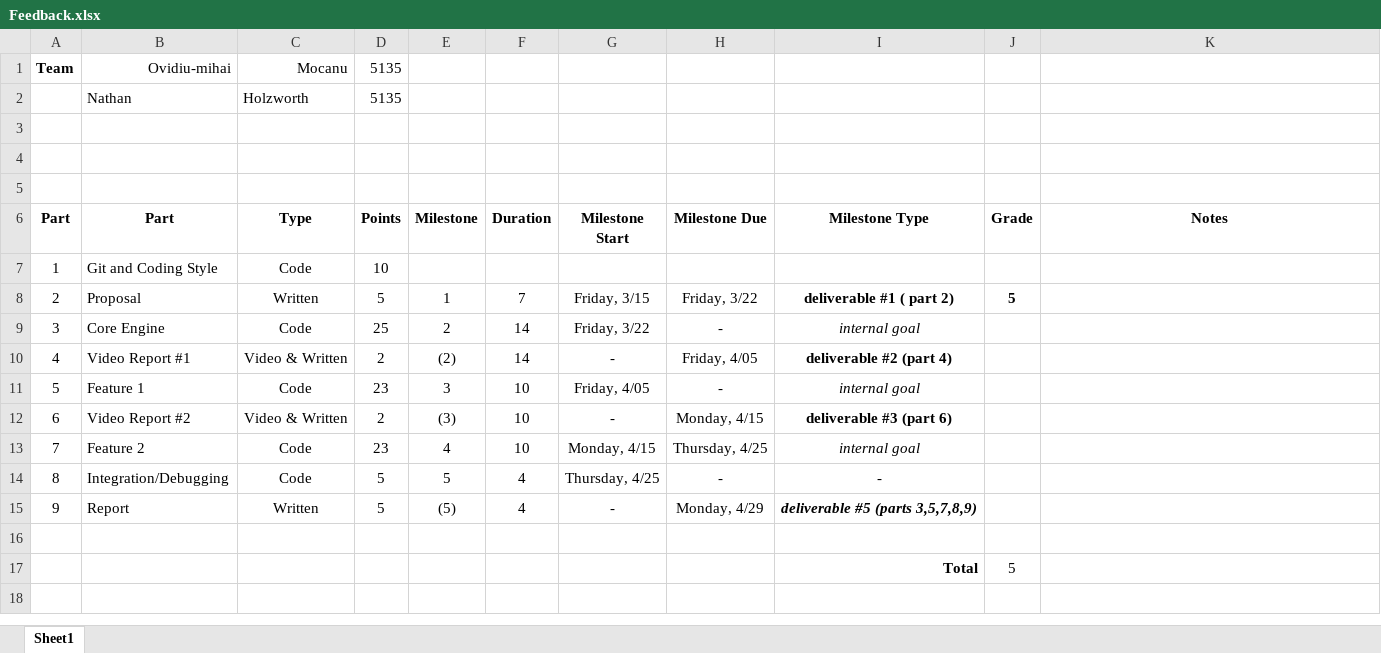
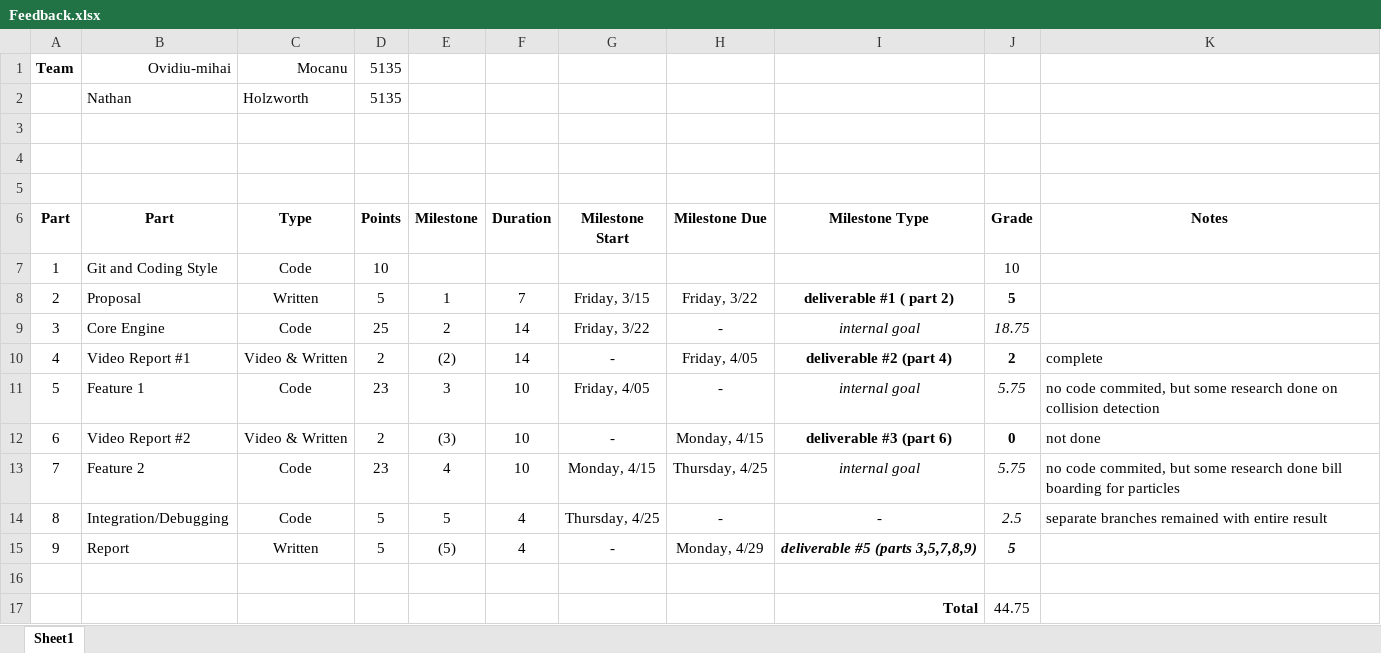
Before and after one commit to scud24/Rendering-Engine-Project, an Excel workbook: Journal/Feedback.xlsx, sheet Sheet1, drawn as a sheet; values as stored, in another font and other column widths than the file's, no borders; charts and pictures and conditional formats not drawn; the diff names each change by its address in the sheet, - before the commit and + after, or states it on an @@ line.

Commit message:
-updated with final project grade w/ comments

```diff
--- a/Journal/Feedback.xlsx (sheet Sheet1)
+++ b/Journal/Feedback.xlsx (sheet Sheet1)
-J7 (Grade): (empty)
+J7 (Grade): 10
-J9 (Grade): (empty)
+J9 (Grade): 18.75
-J10 (Grade): (empty)
+J10 (Grade): 2
-K10 (Notes): (empty)
+K10 (Notes): complete
-J11 (Grade): (empty)
+J11 (Grade): 5.75
-K11 (Notes): (empty)
+K11 (Notes): no code commited, but some research done on collision detection
-J12 (Grade): (empty)
+J12 (Grade): 0
-K12 (Notes): (empty)
+K12 (Notes): not done
-J13 (Grade): (empty)
+J13 (Grade): 5.75
-K13 (Notes): (empty)
+K13 (Notes): no code commited, but some research done bill boarding for particles
-J14 (Grade): (empty)
+J14 (Grade): 2.5
-K14 (Notes): (empty)
+K14 (Notes): separate branches remained with entire result
-J15 (Grade): (empty)
+J15 (Grade): 5
-J17 (Grade): 5
+J17 (Grade): 44.75
```
Also changed, not shown: charts or pictures.
